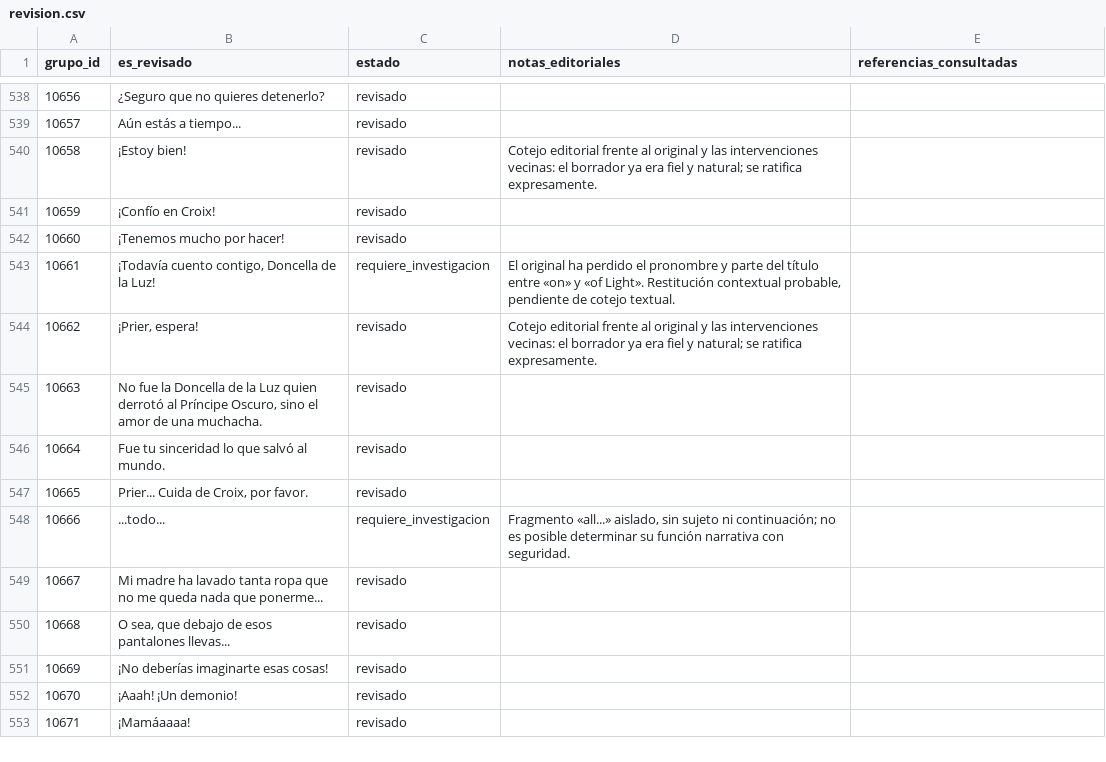
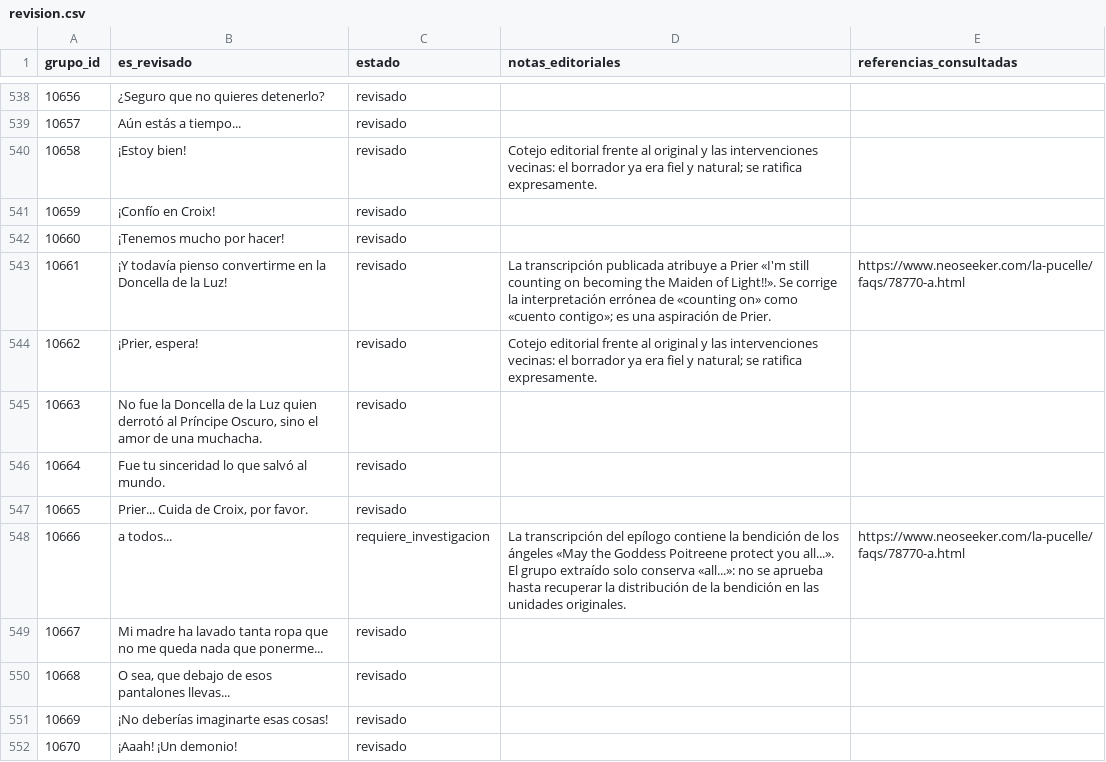
Before and after one commit to ARivas3008/la-pucelle-ragnarok-localizacion, a CSV file: corpus/10/revision.csv, drawn as a sheet; only a part is shown, gaps mark what is left out; the shorter side is filled out with more unchanged rows.

Commit message:
loc(es): recuperar aspiración de Prier 10661 y documentar bendición 10666

```diff
--- a/corpus/10/revision.csv
+++ b/corpus/10/revision.csv
@@ -542,3 +542,3 @@
 10660,"¡Tenemos mucho por hacer!","revisado","",""
-10661,"¡Todavía cuento contigo, Doncella de la Luz!","requiere_investigacion","El original ha perdido el pronombre y parte del título entre «on» y «of Light». Restitución contextual probable, pendiente de cotejo textual.",""
+10661,"¡Y todavía pienso convertirme en la Doncella de la Luz!","revisado","La transcripción publicada atribuye a Prier «I'm still counting on becoming the Maiden of Light!!». Se corrige la interpretación errónea de «counting on» como «cuento contigo»; es una aspiración de Prier.","https://www.neoseeker.com/la-pucelle/faqs/78770-a.html"
 10662,"¡Prier, espera!","revisado","Cotejo editorial frente al original y las intervenciones vecinas: el borrador ya era fiel y natural; se ratifica expresamente.",""
@@ -547,3 +547,3 @@
 10665,"Prier... Cuida de Croix, por favor.","revisado","",""
-10666,"...todo...","requiere_investigacion","Fragmento «all...» aislado, sin sujeto ni continuación; no es posible determinar su función narrativa con seguridad.",""
+10666,"a todos...","requiere_investigacion","La transcripción del epílogo contiene la bendición de los ángeles «May the Goddess Poitreene protect you all...». El grupo extraído solo conserva «all...»: no se aprueba hasta recuperar la distribución de la bendición en las unidades originales.","https://www.neoseeker.com/la-pucelle/faqs/78770-a.html"
 10667,"Mi madre ha lavado tanta ropa que no me queda nada que ponerme...","revisado","",""
```
